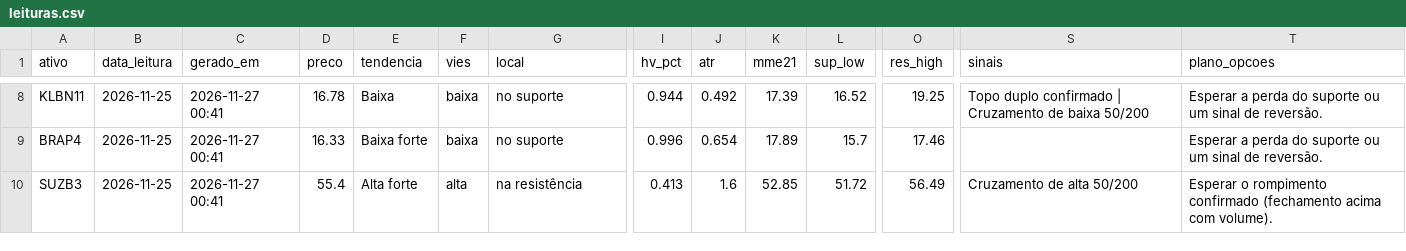
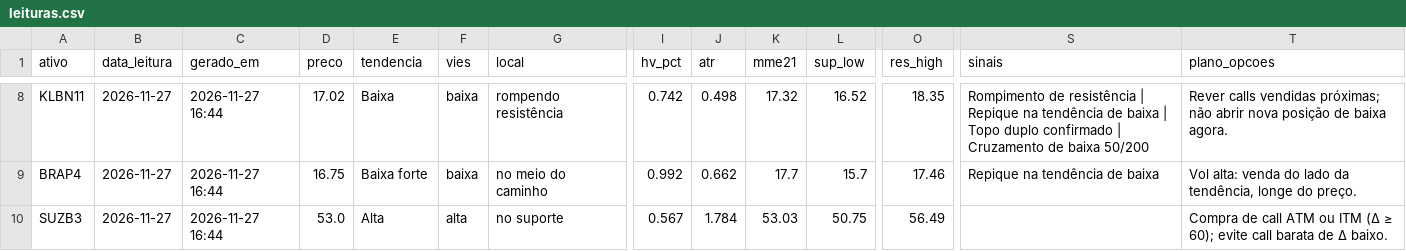
Before and after one commit to DCS1986/PAINEL-ARBITRAGEM, a CSV file: radar_tecnico/radar/leituras.csv, drawn as a sheet; only a part is shown, gaps mark what is left out; the diff covers the shown part only; the diff names each change by its address in the sheet, - before the commit and + after, or states it on an @@ line.

Commit message:
Radar: leituras 2026-11-27

```diff
--- a/radar_tecnico/radar/leituras.csv
+++ b/radar_tecnico/radar/leituras.csv
-B8:B10 (data_leitura): 2026-11-25
+B8:B10 (data_leitura): 2026-11-27
-C8:C10 (gerado_em): 2026-11-27 00:41
+C8:C10 (gerado_em): 2026-11-27 16:44
-D8 (preco): 16.78
+D8 (preco): 17.02
-G8 (local): no suporte
+G8 (local): rompendo resistência
-I8 (hv_pct): 0.944
+I8 (hv_pct): 0.742
-J8 (atr): 0.492
+J8 (atr): 0.498
-K8 (mme21): 17.39
+K8 (mme21): 17.32
-O8 (res_high): 19.25
+O8 (res_high): 18.35
-S8 (sinais): Topo duplo…
+S8 (sinais): Rompimento de resistência | Repique na tendência de baixa | Topo duplo…
-T8 (plano_opcoes): Esperar a perda do suporte ou um sinal de reversão.
+T8 (plano_opcoes): Rever calls vendidas próximas; não abrir nova posição de baixa agora.
-D9 (preco): 16.33
+D9 (preco): 16.75
-G9 (local): no suporte
+G9 (local): no meio do caminho
-I9 (hv_pct): 0.996
+I9 (hv_pct): 0.992
-J9 (atr): 0.654
+J9 (atr): 0.662
-K9 (mme21): 17.89
+K9 (mme21): 17.7
-S9 (sinais): (empty)
+S9 (sinais): Repique na tendência de baixa
-T9 (plano_opcoes): Esperar a perda do suporte ou um sinal de reversão.
+T9 (plano_opcoes): Vol alta: venda do lado da tendência, longe do preço.
-D10 (preco): 55.4
+D10 (preco): 53.0
-E10 (tendencia): Alta forte
+E10 (tendencia): Alta
-G10 (local): na resistência
+G10 (local): no suporte
-I10 (hv_pct): 0.413
+I10 (hv_pct): 0.567
-J10 (atr): 1.6
+J10 (atr): 1.784
-K10 (mme21): 52.85
+K10 (mme21): 53.03
-L10 (sup_low): 51.72
+L10 (sup_low): 50.75
-S10 (sinais): Cruzamento de alta 50/200
+S10 (sinais): (empty)
-T10 (plano_opcoes): Esperar o rompimento confirmado (fechamento acima com volume).
+T10 (plano_opcoes): Compra de call ATM ou ITM (Δ ≥ 60); evite call barata de Δ baixo.
```
Also changed, not shown: 130 edited cells elsewhere in this file.
